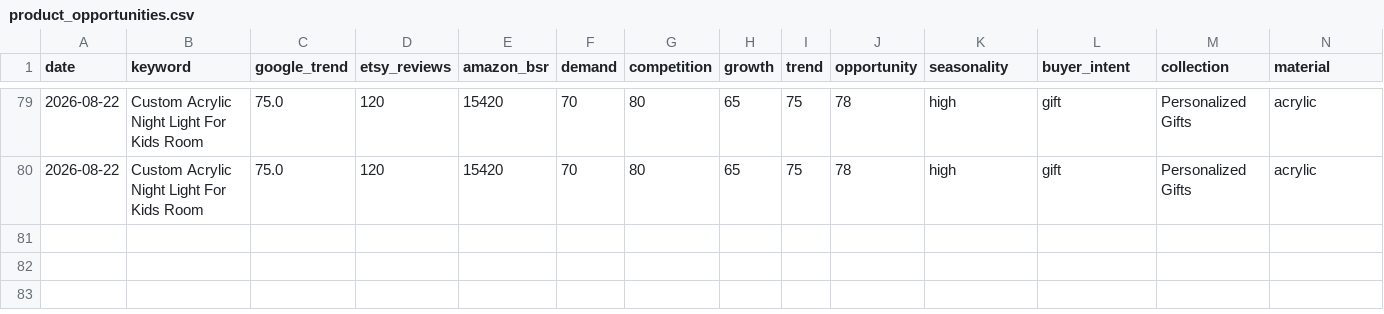
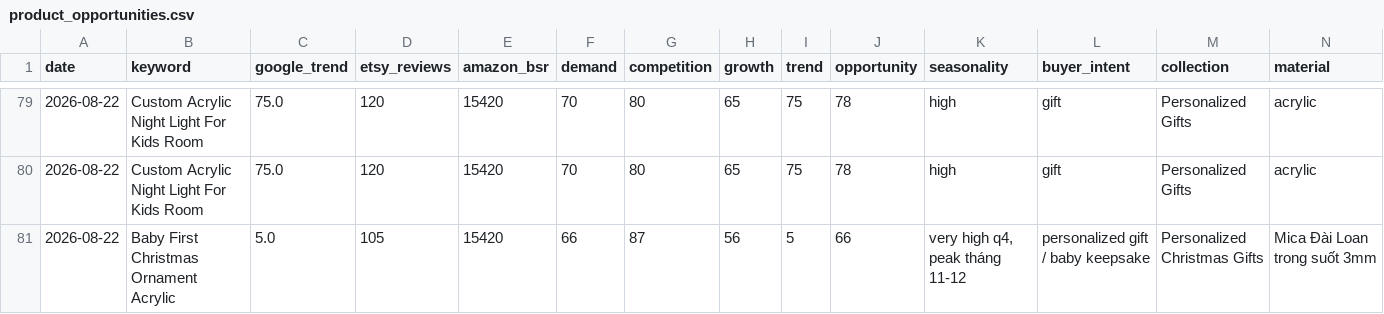
Before and after one commit to Trung1234/product-hub-assistant, a CSV file: data/reports/product_opportunities.csv, drawn as a sheet; only a part is shown, gaps mark what is left out; rows hold the shown columns only; the diff names each change by its address in the sheet, - before the commit and + after, or states it on an @@ line.

```diff
--- a/data/reports/product_opportunities.csv
+++ b/data/reports/product_opportunities.csv
+row 81: 2026-08-22 | Baby First Christmas Ornament Acrylic | 5.0 | 105 | 15420 | 66 | 87 | 56 | 5 | 66 | very high q4, peak tháng 11-12 | personalized gift / baby keepsake | Personalized Christmas Gifts | Mica Đài Loan trong suốt 3mm
```
Also changed, not shown: data/product_opportunities.csv, 6 other files.
